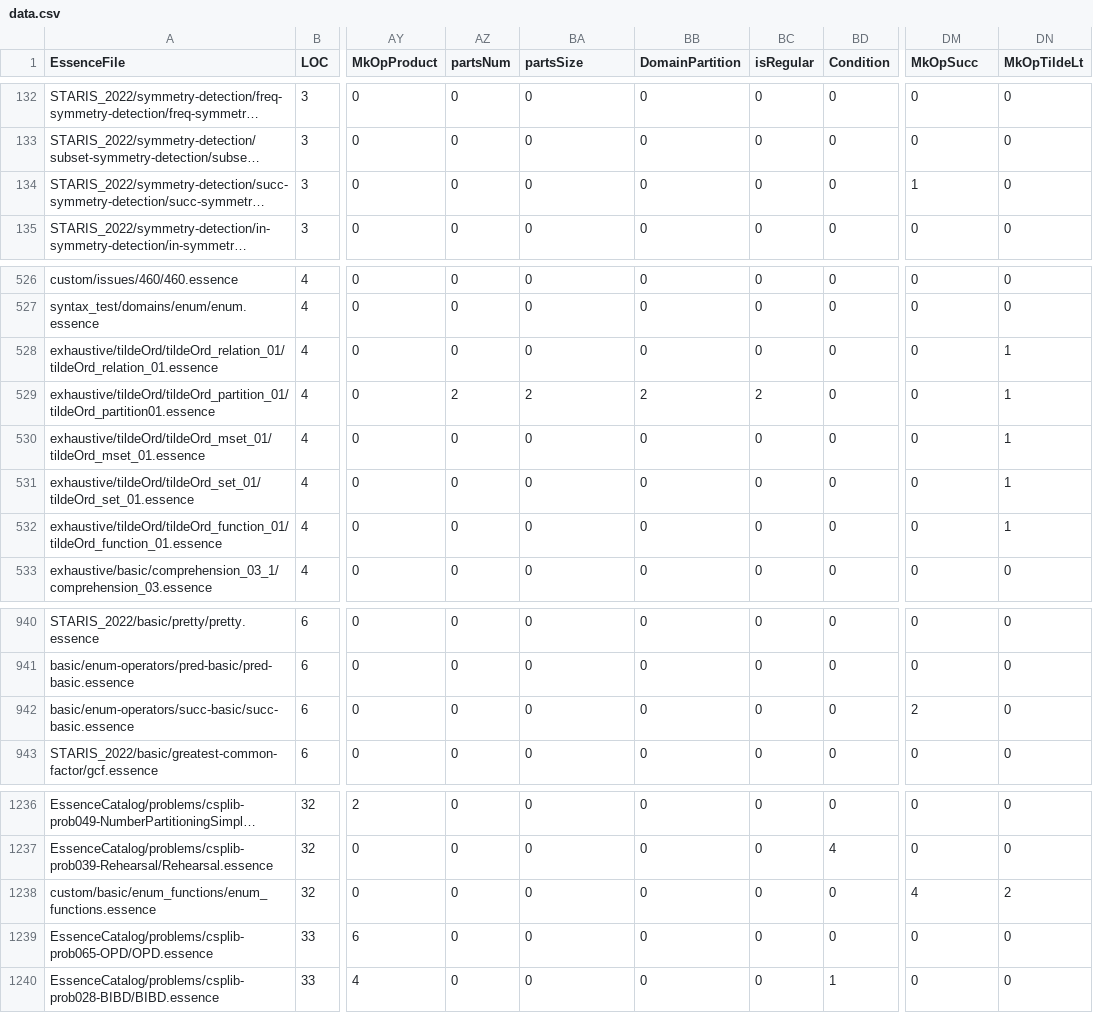
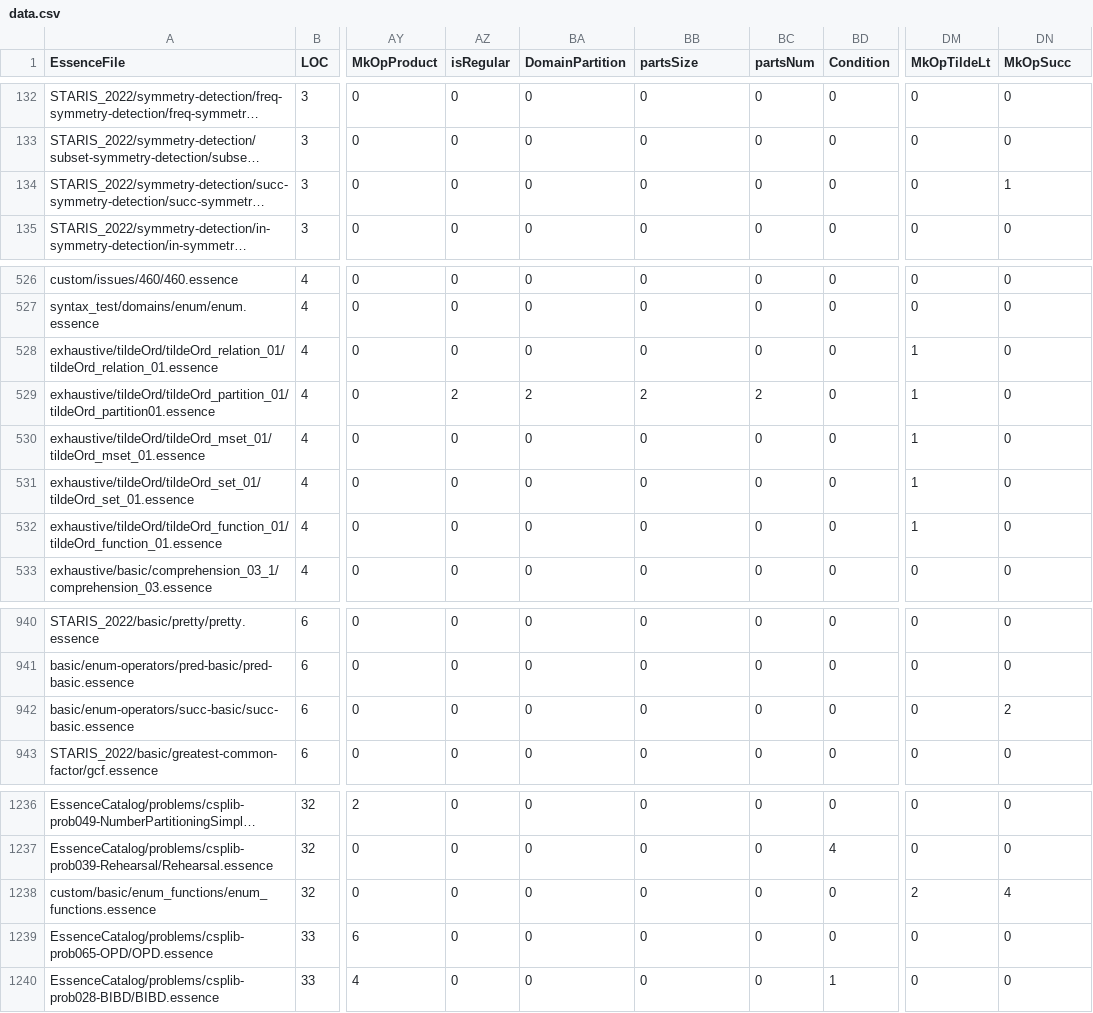
Before and after one commit to hecent/conjure-oxide, a CSV file: tools/essence-feature-usage-stats/data.csv, drawn as a sheet; only a part is shown, gaps mark what is left out; long unchanged cells end in …; the diff names each change by its address in the sheet, - before the commit and + after, or states it on an @@ line.

Commit message:
Actions: Deploy the essence features usage table 🚀

```diff
--- a/tools/essence-feature-usage-stats/data.csv
+++ b/tools/essence-feature-usage-stats/data.csv
-AZ1: partsNum
+AZ1: isRegular
-BA1: partsSize
+BA1: DomainPartition
-BB1: DomainPartition
+BB1: partsSize
-BC1: isRegular
+BC1: partsNum
-DM1: MkOpSucc
+DM1: MkOpTildeLt
-DN1: MkOpTildeLt
+DN1: MkOpSucc
-DM134 (MkOpTildeLt): 1
+DM134 (MkOpTildeLt): 0
-DN134 (MkOpSucc): 0
+DN134 (MkOpSucc): 1
-DM528:DM532 (MkOpTildeLt): 0
+DM528:DM532 (MkOpTildeLt): 1
-DN528:DN532 (MkOpSucc): 1
+DN528:DN532 (MkOpSucc): 0
-DM942 (MkOpTildeLt): 2
+DM942 (MkOpTildeLt): 0
-DN942 (MkOpSucc): 0
+DN942 (MkOpSucc): 2
-DM1238 (MkOpTildeLt): 4
+DM1238 (MkOpTildeLt): 2
-DN1238 (MkOpSucc): 2
+DN1238 (MkOpSucc): 4
```
Also changed, not shown: 1 other file.
